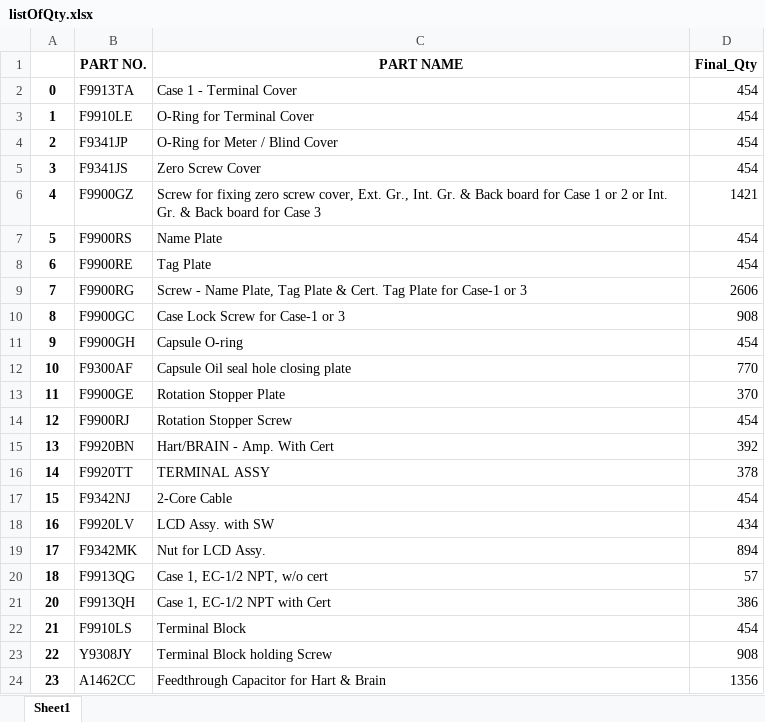
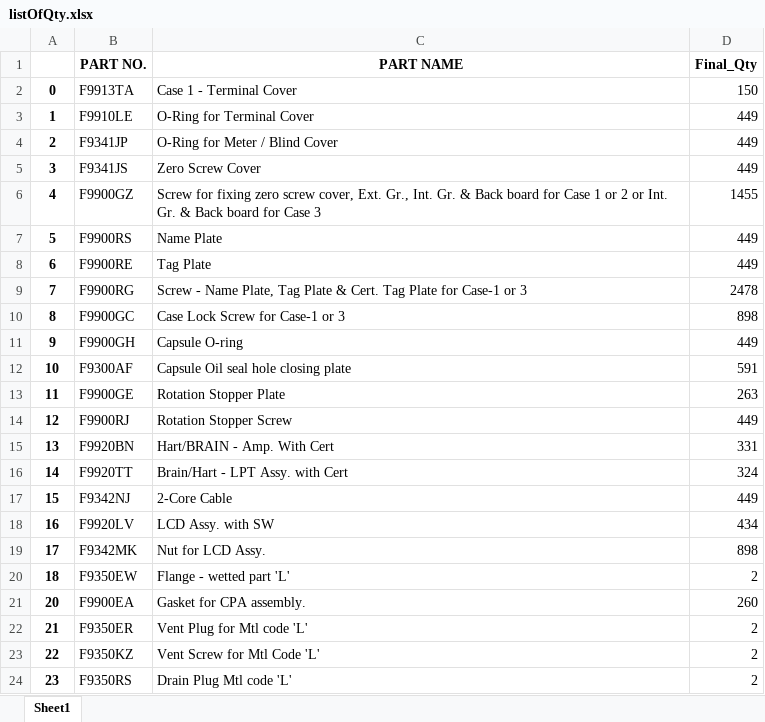
Before and after one commit to DS-YIL/DemandForecastAPI, an Excel workbook: static/finalOutput/listOfQty.xlsx, sheet Sheet1, drawn as a sheet; only a part is shown; values as stored, in another font and other column widths than the file's, no borders; the diff covers the shown part only; the diff names each change by its address in the sheet, - before the commit and + after, or states it on an @@ line.

```diff
--- a/static/finalOutput/listOfQty.xlsx (sheet Sheet1)
+++ b/static/finalOutput/listOfQty.xlsx (sheet Sheet1)
-D2 (Final_Qty): 454
+D2 (Final_Qty): 150
-D3:D5 (Final_Qty): 454
+D3:D5 (Final_Qty): 449
-D6 (Final_Qty): 1421
+D6 (Final_Qty): 1455
-D7:D8 (Final_Qty): 454
+D7:D8 (Final_Qty): 449
-D9 (Final_Qty): 2606
+D9 (Final_Qty): 2478
-D10 (Final_Qty): 908
+D10 (Final_Qty): 898
-D11 (Final_Qty): 454
+D11 (Final_Qty): 449
-D12 (Final_Qty): 770
+D12 (Final_Qty): 591
-D13 (Final_Qty): 370
+D13 (Final_Qty): 263
-D14 (Final_Qty): 454
+D14 (Final_Qty): 449
-D15 (Final_Qty): 392
+D15 (Final_Qty): 331
-C16 (PART NAME): TERMINAL ASSY
+C16 (PART NAME): Brain/Hart - LPT Assy. with Cert
-D16 (Final_Qty): 378
+D16 (Final_Qty): 324
-D17 (Final_Qty): 454
+D17 (Final_Qty): 449
-D19 (Final_Qty): 894
+D19 (Final_Qty): 898
-B20 (PART NO.): F9913QG
+B20 (PART NO.): F9350EW
-C20 (PART NAME): Case 1, EC-1/2 NPT, w/o cert
+C20 (PART NAME): Flange - wetted part 'L'
-D20 (Final_Qty): 57
+D20 (Final_Qty): 2
-B21 (PART NO.): F9913QH
+B21 (PART NO.): F9900EA
-C21 (PART NAME): Case 1, EC-1/2 NPT with Cert
+C21 (PART NAME): Gasket for CPA assembly.
-D21 (Final_Qty): 386
+D21 (Final_Qty): 260
-B22 (PART NO.): F9910LS
+B22 (PART NO.): F9350ER
-C22 (PART NAME): Terminal Block
+C22 (PART NAME): Vent Plug for Mtl code 'L'
-D22 (Final_Qty): 454
+D22 (Final_Qty): 2
-B23 (PART NO.): Y9308JY
+B23 (PART NO.): F9350KZ
-C23 (PART NAME): Terminal Block holding Screw
+C23 (PART NAME): Vent Screw for Mtl Code 'L'
-D23 (Final_Qty): 908
+D23 (Final_Qty): 2
-B24 (PART NO.): A1462CC
+B24 (PART NO.): F9350RS
-C24 (PART NAME): Feedthrough Capacitor for Hart & Brain
+C24 (PART NAME): Drain Plug Mtl code 'L'
-D24 (Final_Qty): 1356
+D24 (Final_Qty): 2
```
Also changed, not shown: other rows of this sheet, static/finalOutput/Consolidated Output.xlsx, static/finalOutput/Discrepancy.xlsx, 7 other files.
